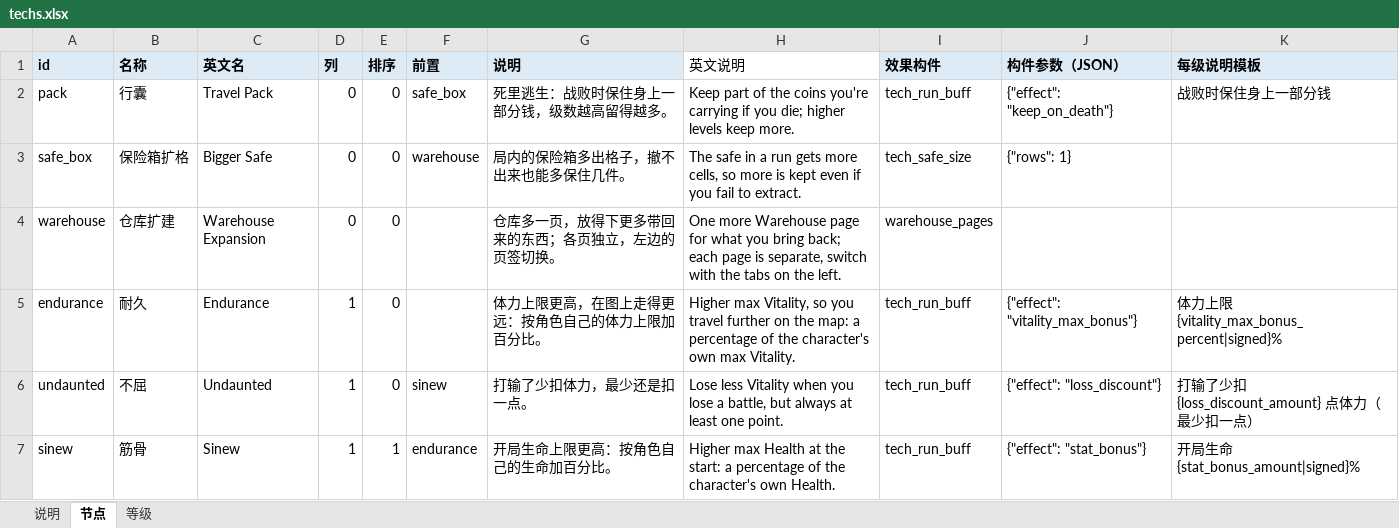
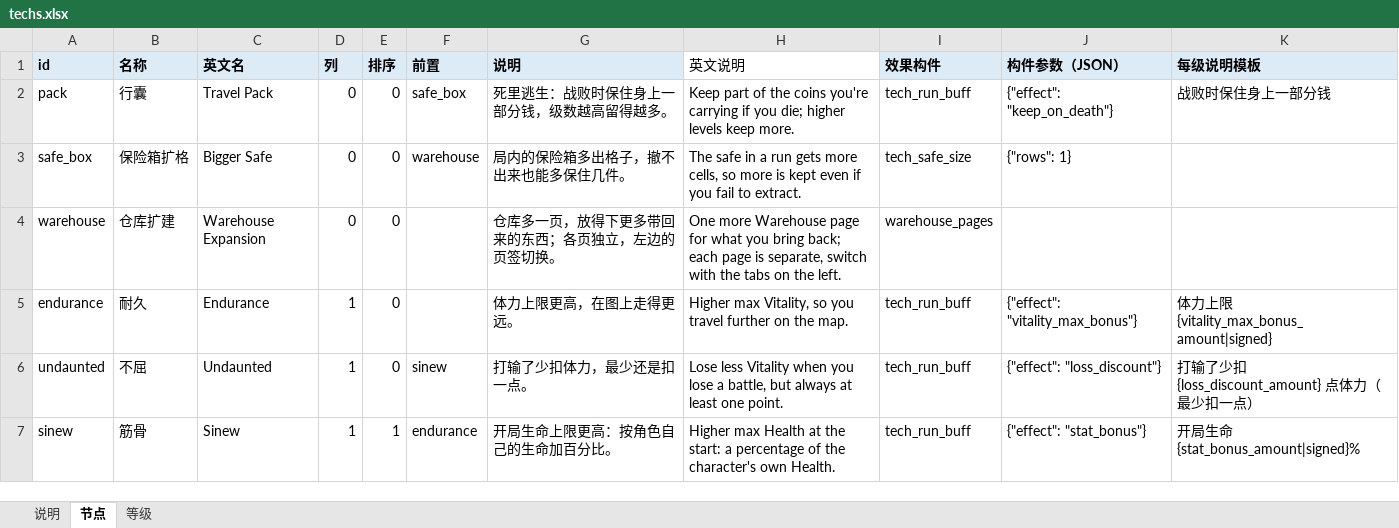
Before and after one commit to oZlUche/packsoudc, an Excel workbook: docs/techs.xlsx, sheet 节点, drawn as a sheet; only a part is shown; values as stored, in another font and other column widths than the file's, no borders; the diff names each change by its address in the sheet, - before the commit and + after, or states it on an @@ line.

```diff
--- a/docs/techs.xlsx (sheet 节点)
+++ b/docs/techs.xlsx (sheet 节点)
-G5 (说明): 体力上限更高，在图上走得更远：按角色自己的体力上限加百分比。
+G5 (说明): 体力上限更高，在图上走得更远。
-H5 (英文说明): …on the map: a percentage of the character's own max Vitality.
+H5 (英文说明): …on the map.
-K5 (每级说明模板): 体力上限 {vitality_max_bonus_percent|signed}%
+K5 (每级说明模板): 体力上限 {vitality_max_bonus_amount|signed}
```
Also changed, not shown: sheet 等级, 24 other files.
